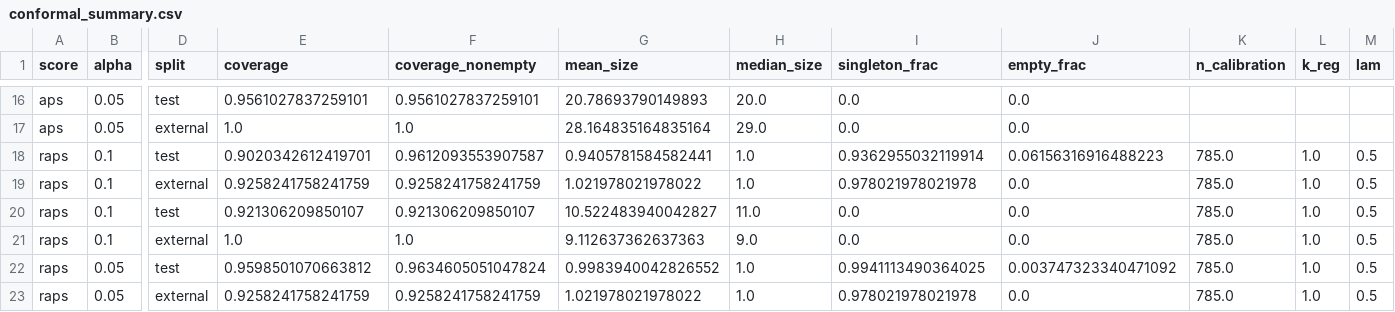
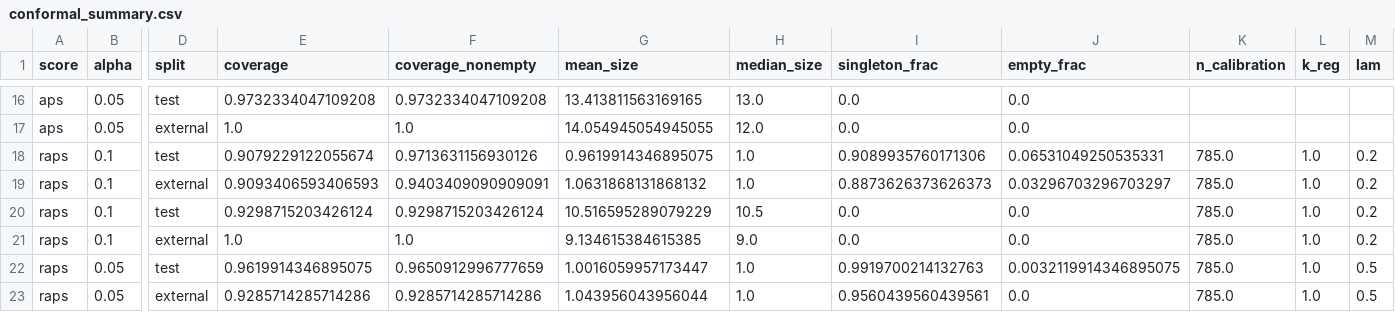
Before and after one commit to MMatinGerami/lncrna-pancancer-classifier, a CSV file: results/tables/conformal_summary.csv, drawn as a sheet; only a part is shown, gaps mark what is left out; the diff covers the shown part only; the diff names each change by its address in the sheet, - before the commit and + after, or states it on an @@ line.

```diff
--- a/results/tables/conformal_summary.csv
+++ b/results/tables/conformal_summary.csv
-E16 (coverage): 0.9561027837259101
+E16 (coverage): 0.9732334047109208
-F16 (coverage_nonempty): 0.9561027837259101
+F16 (coverage_nonempty): 0.9732334047109208
-G16 (mean_size): 20.78693790149893
+G16 (mean_size): 13.413811563169165
-H16 (median_size): 20.0
+H16 (median_size): 13.0
-G17 (mean_size): 28.164835164835164
+G17 (mean_size): 14.054945054945055
-H17 (median_size): 29.0
+H17 (median_size): 12.0
-E18 (coverage): 0.9020342612419701
+E18 (coverage): 0.9079229122055674
-F18 (coverage_nonempty): 0.9612093553907587
+F18 (coverage_nonempty): 0.9713631156930126
-G18 (mean_size): 0.9405781584582441
+G18 (mean_size): 0.9619914346895075
-I18 (singleton_frac): 0.9362955032119914
+I18 (singleton_frac): 0.9089935760171306
-J18 (empty_frac): 0.06156316916488223
+J18 (empty_frac): 0.06531049250535331
-M18:M21 (lam): 0.5
+M18:M21 (lam): 0.2
-E19 (coverage): 0.9258241758241759
+E19 (coverage): 0.9093406593406593
-F19 (coverage_nonempty): 0.9258241758241759
+F19 (coverage_nonempty): 0.9403409090909091
-G19 (mean_size): 1.021978021978022
+G19 (mean_size): 1.0631868131868132
-I19 (singleton_frac): 0.978021978021978
+I19 (singleton_frac): 0.8873626373626373
-J19 (empty_frac): 0.0
+J19 (empty_frac): 0.03296703296703297
-E20 (coverage): 0.921306209850107
+E20 (coverage): 0.9298715203426124
-F20 (coverage_nonempty): 0.921306209850107
+F20 (coverage_nonempty): 0.9298715203426124
-G20 (mean_size): 10.522483940042827
+G20 (mean_size): 10.516595289079229
-H20 (median_size): 11.0
+H20 (median_size): 10.5
-G21 (mean_size): 9.112637362637363
+G21 (mean_size): 9.134615384615385
-E22 (coverage): 0.9598501070663812
+E22 (coverage): 0.9619914346895075
-F22 (coverage_nonempty): 0.9634605051047824
+F22 (coverage_nonempty): 0.9650912996777659
-G22 (mean_size): 0.9983940042826552
+G22 (mean_size): 1.0016059957173447
-I22 (singleton_frac): 0.9941113490364025
+I22 (singleton_frac): 0.9919700214132763
-J22 (empty_frac): 0.003747323340471092
+J22 (empty_frac): 0.0032119914346895075
-E23 (coverage): 0.9258241758241759
+E23 (coverage): 0.9285714285714286
-F23 (coverage_nonempty): 0.9258241758241759
+F23 (coverage_nonempty): 0.9285714285714286
-G23 (mean_size): 1.021978021978022
+G23 (mean_size): 1.043956043956044
-I23 (singleton_frac): 0.978021978021978
+I23 (singleton_frac): 0.9560439560439561
```
Also changed, not shown: 36 edited cells elsewhere in this file, results/tables/conformal_per_class.csv, 10 other files.
